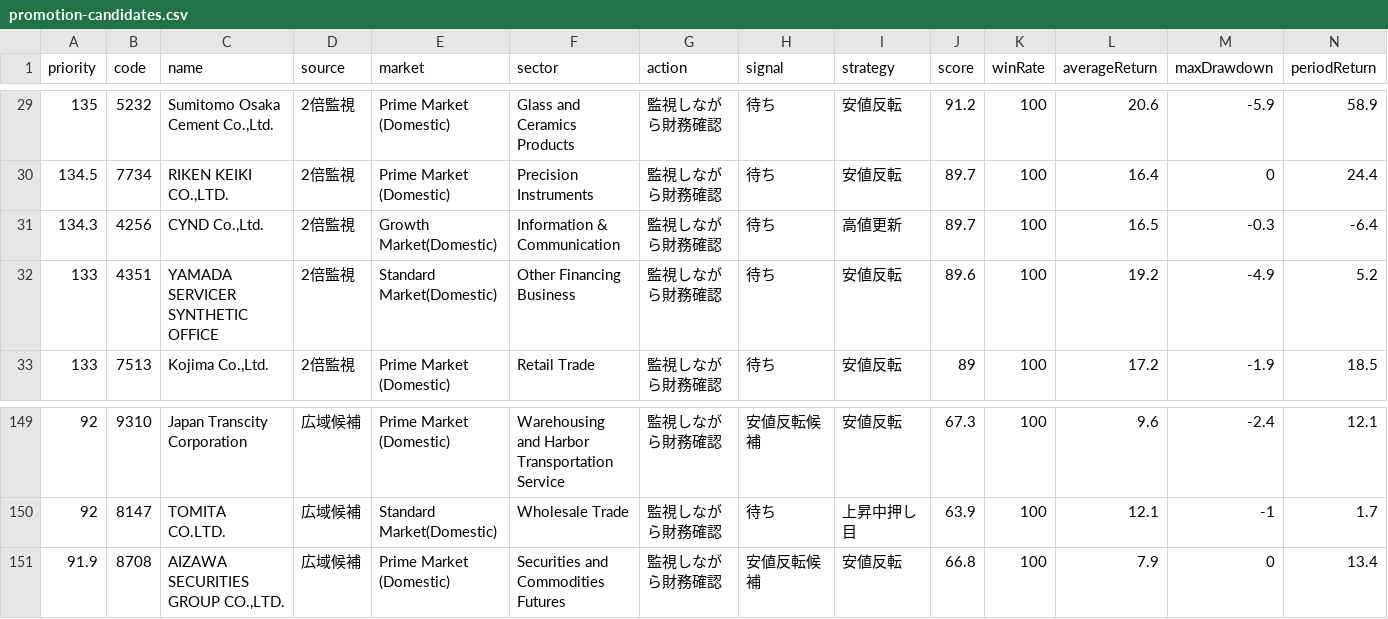
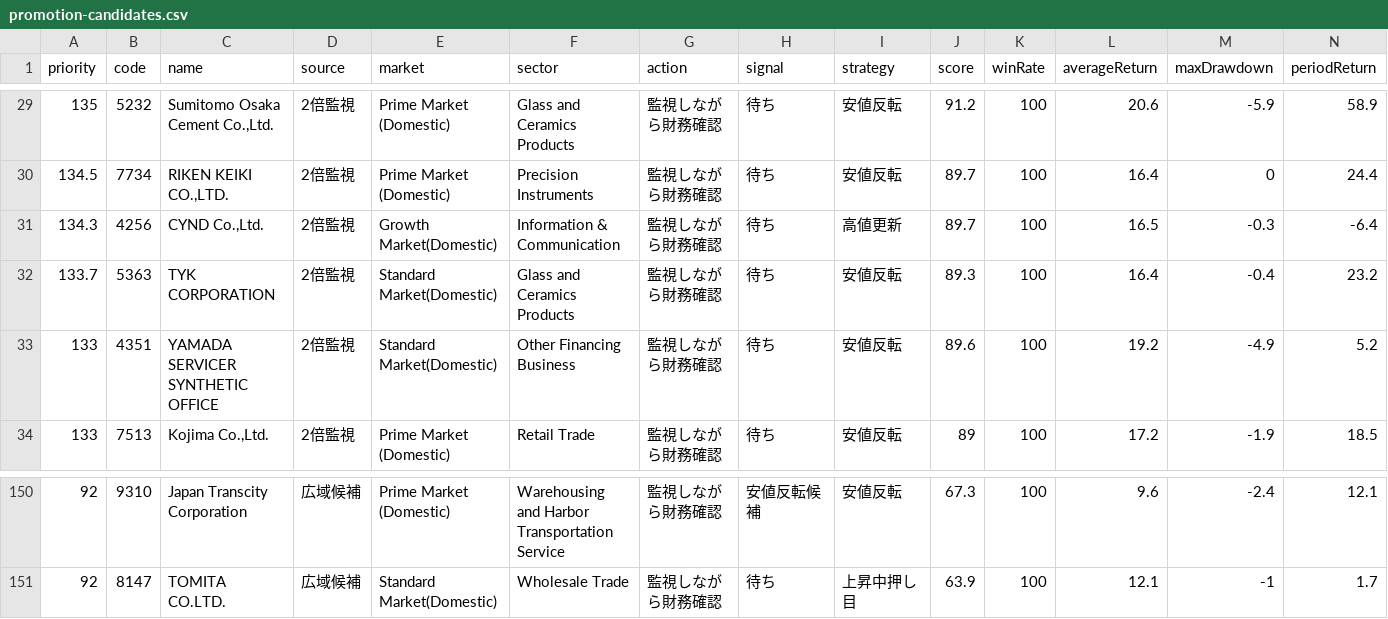
Before and after one commit to sensin0/candidate-stock-assist, a CSV file: data/promotion-candidates.csv, drawn as a sheet; only a part is shown, gaps mark what is left out; removed rows and columns are numbered as before the commit, all else as after; rows hold the shown columns only; the diff names each change by its address in the sheet, - before the commit and + after, or states it on an @@ line.

```diff
--- a/data/promotion-candidates.csv
+++ b/data/promotion-candidates.csv
+row 32: 133.7 | 5363 | TYK CORPORATION | 2倍監視 | Standard Market(Domestic) | Glass and Ceramics Products | 監視しながら財務確認 | 待ち | 安値反転 | 89.3 | 100 | 16.4 | -0.4 | 23.2
-row 151: 91.9 | 8708 | AIZAWA SECURITIES GROUP CO.,LTD. | 広域候補 | Prime Market (Domestic) | Securities and Commodities Futures | 監視しながら財務確認 | 安値反転候補 | 安値反転 | 66.8 | 100 | 7.9 | 0 | 13.4
```
Also changed, not shown: data/backtest-results.csv, data/financial-worklist-screened.csv, 35 other files.
